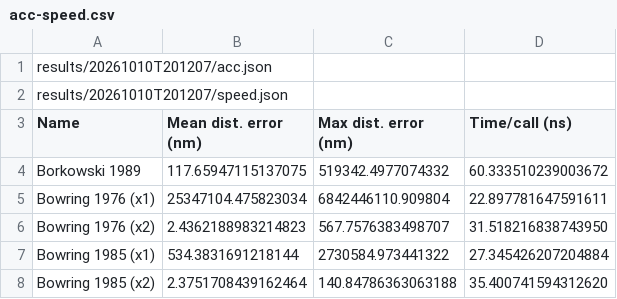
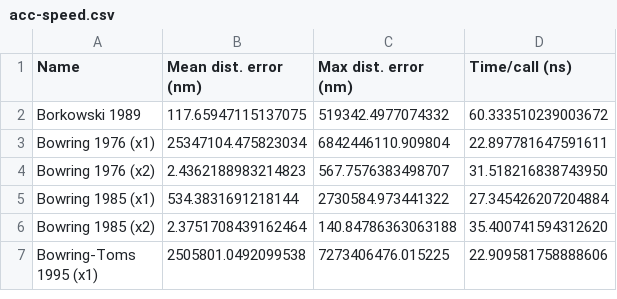
Before and after one commit to planet36/ecef-geodetic, a CSV file: results/20261010T201207/acc-speed.csv, drawn as a sheet; only a part is shown; the shorter side is filled out with more unchanged rows.

```diff
--- a/results/20261010T201207/acc-speed.csv
+++ b/results/20261010T201207/acc-speed.csv
@@ -1,3 +1 @@
-results/20261010T201207/acc.json
-results/20261010T201207/speed.json
 Name,Mean dist. error (nm),Max dist. error (nm),Time/call (ns)
```
Also changed, not shown: results/20261009T145401/acc-speed.csv, results/20261009T145401/acc-speed.filtered.csv, 9 other files.
